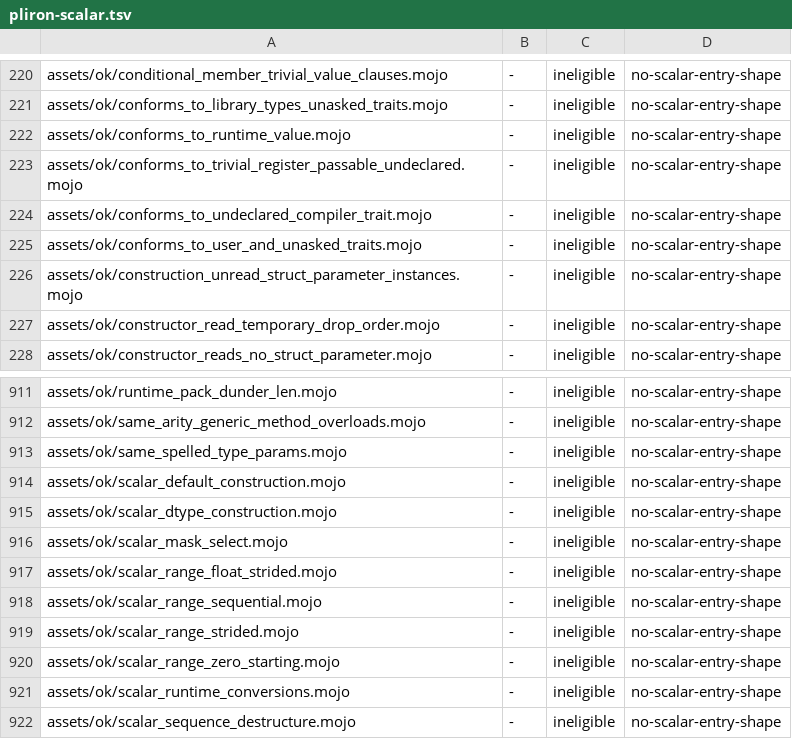
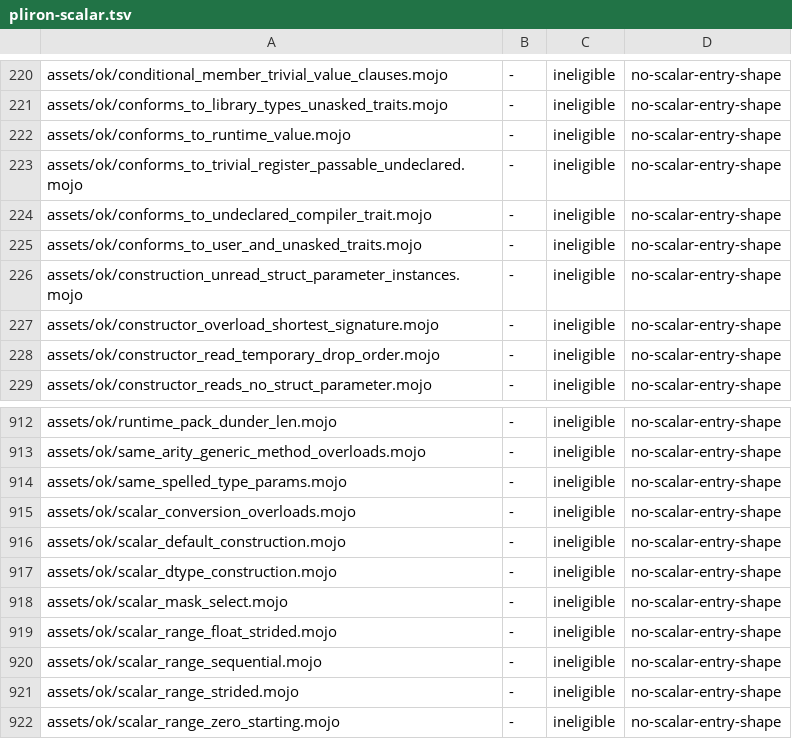
Before and after one commit to bpr/mojito, a TSV file: conformance/pliron-scalar.tsv, drawn as a sheet; only a part is shown, gaps mark what is left out; the shorter side is filled out with more unchanged rows; the diff names each change by its address in the sheet, - before the commit and + after, or states it on an @@ line.

```diff
--- a/conformance/pliron-scalar.tsv
+++ b/conformance/pliron-scalar.tsv
+row 227: assets/ok/constructor_overload_shortest_signature.mojo | - | ineligible | no-scalar-entry-shape
+row 915: assets/ok/scalar_conversion_overloads.mojo | - | ineligible | no-scalar-entry-shape
```
Also changed, not shown: conformance/assets-mojo-errors.tsv, conformance/assets-mojo-output-diffs.tsv, 37 other files.
